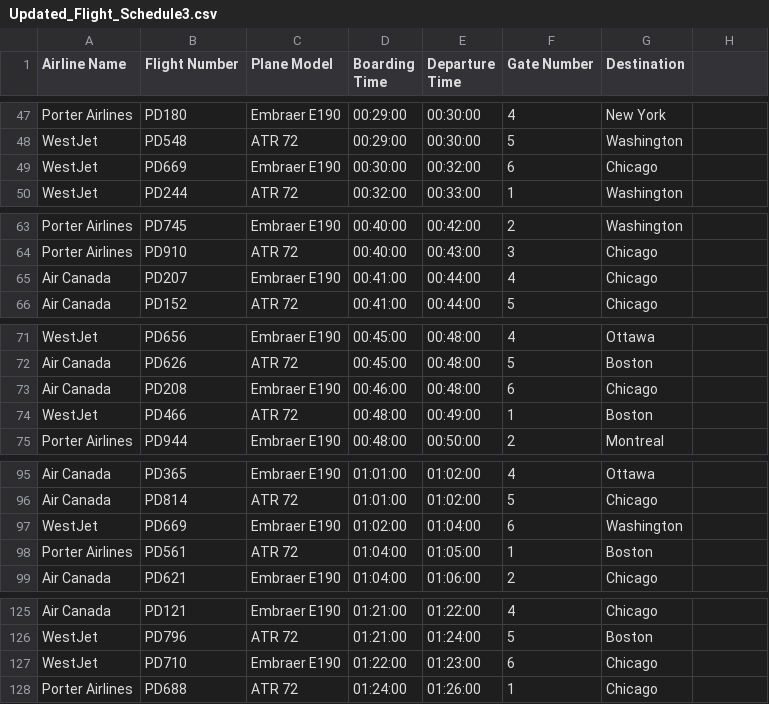
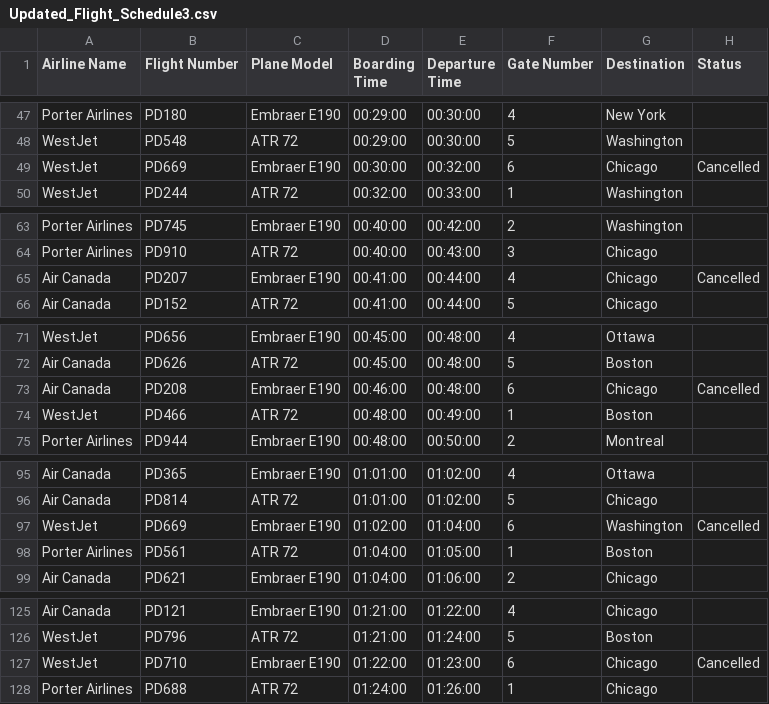
Before and after one commit to quinccccccccc2/Project2, a CSV file: Updated_Flight_Schedule3.csv, drawn as a sheet; only a part is shown, gaps mark what is left out; the diff covers the shown part only.

```diff
--- a/Updated_Flight_Schedule3.csv
+++ b/Updated_Flight_Schedule3.csv
@@ -1 +1 @@
-Airline Name,Flight Number,Plane Model,Boarding Time,Departure Time,Gate Number,Destination
+Airline Name,Flight Number,Plane Model,Boarding Time,Departure Time,Gate Number,Destination,Status
@@ -49 +49 @@ WestJet,PD548,ATR 72,00:29:00,00:30:00,5,Washington
-WestJet,PD669,Embraer E190,00:30:00,00:32:00,6,Chicago
+WestJet,PD669,Embraer E190,00:30:00,00:32:00,6,Chicago,Cancelled
@@ -65 +65 @@ Porter Airlines,PD910,ATR 72,00:40:00,00:43:00,3,Chicago
-Air Canada,PD207,Embraer E190,00:41:00,00:44:00,4,Chicago
+Air Canada,PD207,Embraer E190,00:41:00,00:44:00,4,Chicago,Cancelled
@@ -73 +73 @@ Air Canada,PD626,ATR 72,00:45:00,00:48:00,5,Boston
-Air Canada,PD208,Embraer E190,00:46:00,00:48:00,6,Chicago
+Air Canada,PD208,Embraer E190,00:46:00,00:48:00,6,Chicago,Cancelled
@@ -97 +97 @@ Air Canada,PD814,ATR 72,01:01:00,01:02:00,5,Chicago
-WestJet,PD669,Embraer E190,01:02:00,01:04:00,6,Washington
+WestJet,PD669,Embraer E190,01:02:00,01:04:00,6,Washington,Cancelled
@@ -127 +127 @@ WestJet,PD796,ATR 72,01:21:00,01:24:00,5,Boston
-WestJet,PD710,Embraer E190,01:22:00,01:23:00,6,Chicago
+WestJet,PD710,Embraer E190,01:22:00,01:23:00,6,Chicago,Cancelled
```
Also changed, not shown: 47 edited cells elsewhere in this file, 2 other files.
